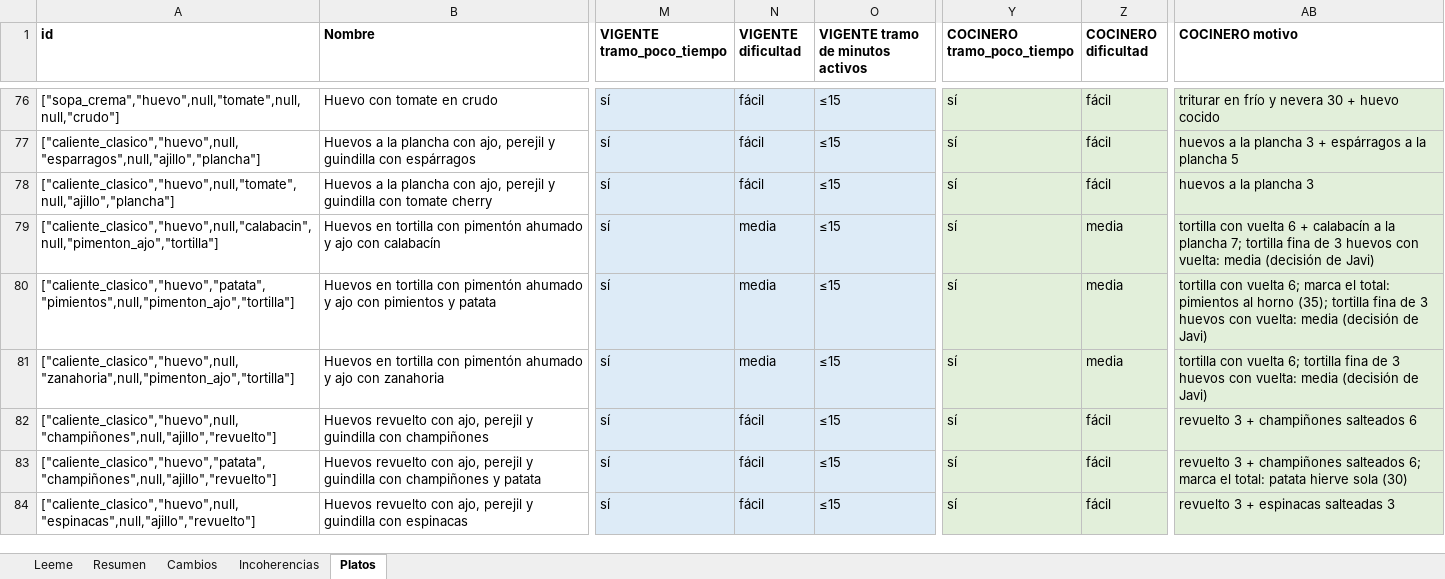
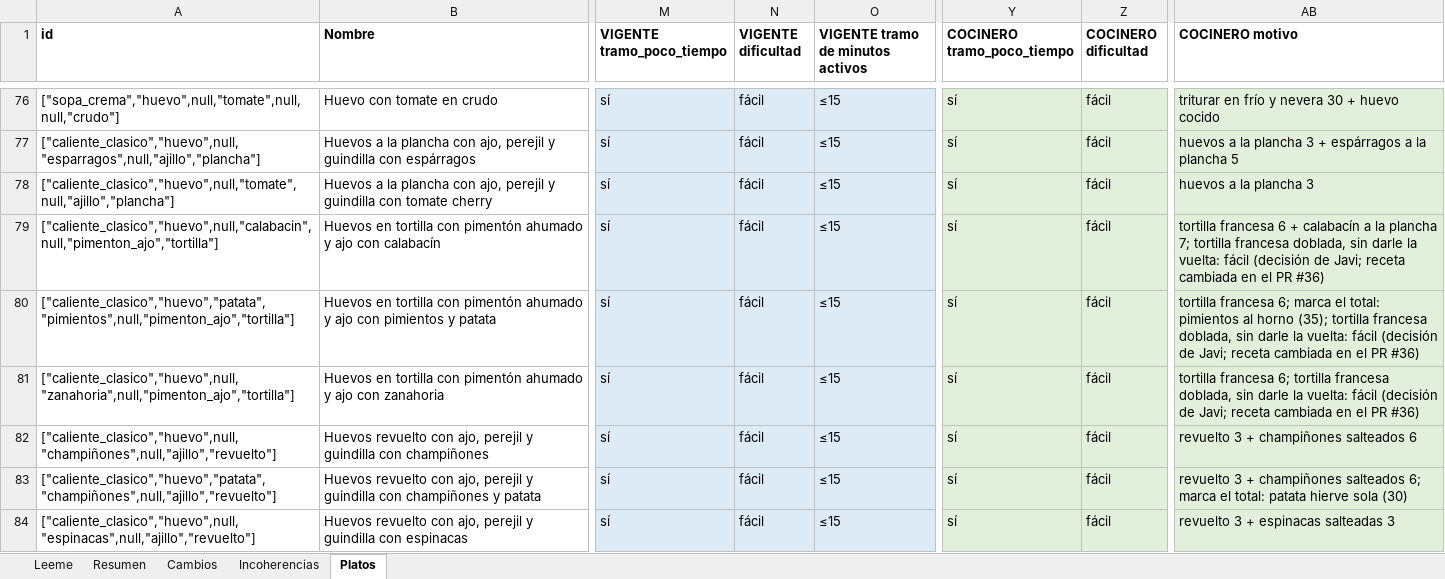
Before and after one commit to javivalmich/Nutiplan, an Excel workbook: scripts/banco/medicion/tiempo-dificultad/anotacion-tiempo.xlsx, sheet Platos, drawn as a sheet; only a part is shown, gaps mark what is left out; values as stored, in another font and other column widths than the file's, no borders; the diff names each change by its address in the sheet, - before the commit and + after, or states it on an @@ line.

```diff
--- a/scripts/banco/medicion/tiempo-dificultad/anotacion-tiempo.xlsx (sheet Platos)
+++ b/scripts/banco/medicion/tiempo-dificultad/anotacion-tiempo.xlsx (sheet Platos)
-N79:N81 (VIGENTE dificultad): media
+N79:N81 (VIGENTE dificultad): fácil
-Z79:Z81 (COCINERO dificultad): media
+Z79:Z81 (COCINERO dificultad): fácil
-AB79 (COCINERO motivo): tortilla con vuelta 6 + calabacín a la plancha 7; tortilla fina de 3 huevos con vuelta: media (decisión de Javi)
+AB79 (COCINERO motivo): tortilla francesa 6 + calabacín a la plancha 7; tortilla francesa doblada, sin darle la vuelta: fácil (decisión de Javi; receta cambiada en el PR #36)
-AB80 (COCINERO motivo): tortilla con vuelta 6; marca el total: pimientos al horno (35); tortilla fina de 3 huevos con vuelta: media (decisión de Javi)
+AB80 (COCINERO motivo): tortilla francesa 6; marca el total: pimientos al horno (35); tortilla francesa doblada, sin darle la vuelta: fácil (decisión de Javi; receta cambiada en el PR #36)
-AB81 (COCINERO motivo): tortilla con vuelta 6; tortilla fina de 3 huevos con vuelta: media (decisión de Javi)
+AB81 (COCINERO motivo): tortilla francesa 6; tortilla francesa doblada, sin darle la vuelta: fácil (decisión de Javi; receta cambiada en el PR #36)
```
Also changed, not shown: sheet Resumen, sheet Cambios.
